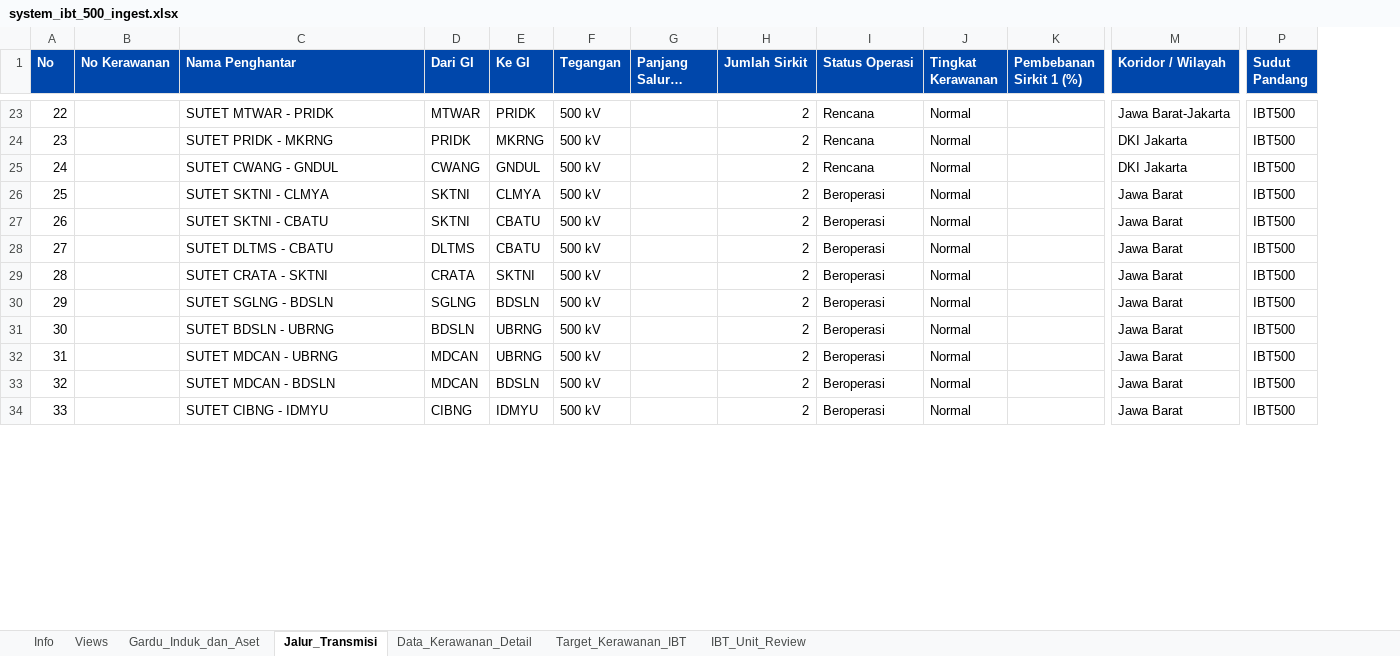
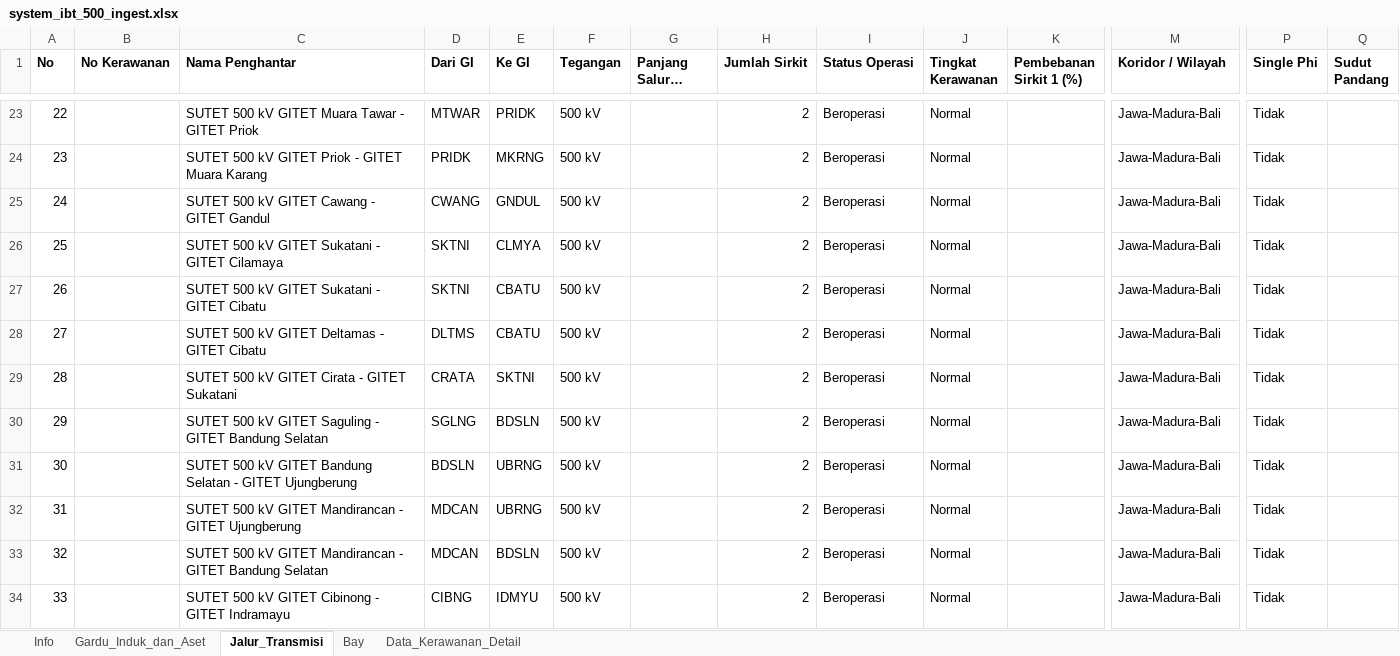
Before and after one commit to hafizna/SLD_engine, an Excel workbook: samples/system_ibt_500_ingest.xlsx, sheet Jalur_Transmisi, drawn as a sheet; only a part is shown, gaps mark what is left out; long unchanged cells end in …; values as stored, in another font and other column widths than the file's, no borders; addresses are those after the commit; the diff covers the shown part only; the diff names each change by its address in the sheet, - before the commit and + after, or states it on an @@ line.

```diff
--- a/samples/system_ibt_500_ingest.xlsx (sheet Jalur_Transmisi)
+++ b/samples/system_ibt_500_ingest.xlsx (sheet Jalur_Transmisi)
-sheet tab: Views
-sheet tab: Target_Kerawanan_IBT
-sheet tab: IBT_Unit_Review
+sheet tab: Bay
+column P (Single Phi), rows 23-34: all Tidak
@@ A1:M1 fill: #0047AB → none, text colour: #FFFFFF → black @@
@@ Q1 fill: #0047AB → none, text colour: #FFFFFF → black @@
-C23 (Nama Penghantar): SUTET MTWAR - PRIDK
+C23 (Nama Penghantar): SUTET 500 kV GITET Muara Tawar - GITET Priok
-I23:I25 (Status Operasi): Rencana
+I23:I25 (Status Operasi): Beroperasi
-M23 (Koridor / Wilayah): Jawa Barat-Jakarta
+M23 (Koridor / Wilayah): Jawa-Madura-Bali
-Q23:Q34 (Sudut Pandang): IBT500
+Q23:Q34 (Sudut Pandang): (empty)
-C24 (Nama Penghantar): SUTET PRIDK - MKRNG
+C24 (Nama Penghantar): SUTET 500 kV GITET Priok - GITET Muara Karang
-M24:M25 (Koridor / Wilayah): DKI Jakarta
+M24:M25 (Koridor / Wilayah): Jawa-Madura-Bali
-C25 (Nama Penghantar): SUTET CWANG - GNDUL
+C25 (Nama Penghantar): SUTET 500 kV GITET Cawang - GITET Gandul
-C26 (Nama Penghantar): SUTET SKTNI - CLMYA
+C26 (Nama Penghantar): SUTET 500 kV GITET Sukatani - GITET Cilamaya
-M26:M34 (Koridor / Wilayah): Jawa Barat
+M26:M34 (Koridor / Wilayah): Jawa-Madura-Bali
-C27 (Nama Penghantar): SUTET SKTNI - CBATU
+C27 (Nama Penghantar): SUTET 500 kV GITET Sukatani - GITET Cibatu
-C28 (Nama Penghantar): SUTET DLTMS - CBATU
+C28 (Nama Penghantar): SUTET 500 kV GITET Deltamas - GITET Cibatu
-C29 (Nama Penghantar): SUTET CRATA - SKTNI
+C29 (Nama Penghantar): SUTET 500 kV GITET Cirata - GITET Sukatani
-C30 (Nama Penghantar): SUTET SGLNG - BDSLN
+C30 (Nama Penghantar): SUTET 500 kV GITET Saguling - GITET Bandung Selatan
-C31 (Nama Penghantar): SUTET BDSLN - UBRNG
+C31 (Nama Penghantar): SUTET 500 kV GITET Bandung Selatan - GITET Ujungberung
-C32 (Nama Penghantar): SUTET MDCAN - UBRNG
+C32 (Nama Penghantar): SUTET 500 kV GITET Mandirancan - GITET Ujungberung
-C33 (Nama Penghantar): SUTET MDCAN - BDSLN
+C33 (Nama Penghantar): SUTET 500 kV GITET Mandirancan - GITET Bandung Selatan
-C34 (Nama Penghantar): SUTET CIBNG - IDMYU
+C34 (Nama Penghantar): SUTET 500 kV GITET Cibinong - GITET Indramayu
```
Also changed, not shown: 184 edited cells and cell formats elsewhere in this sheet, sheet Gardu_Induk_dan_Aset, sheet Data_Kerawanan_Detail, sheet Info, 1 other file.
